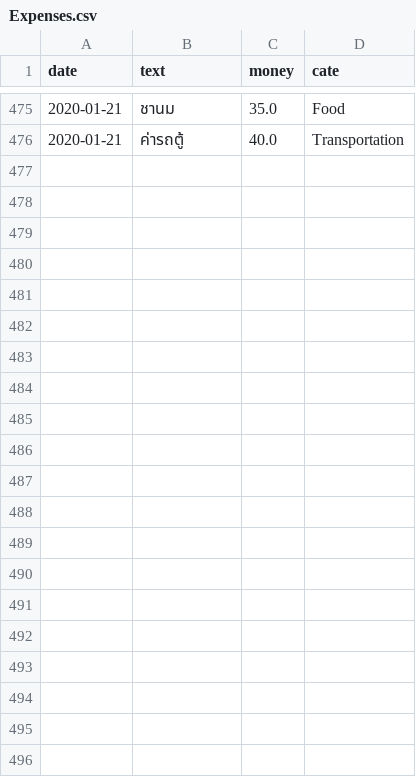
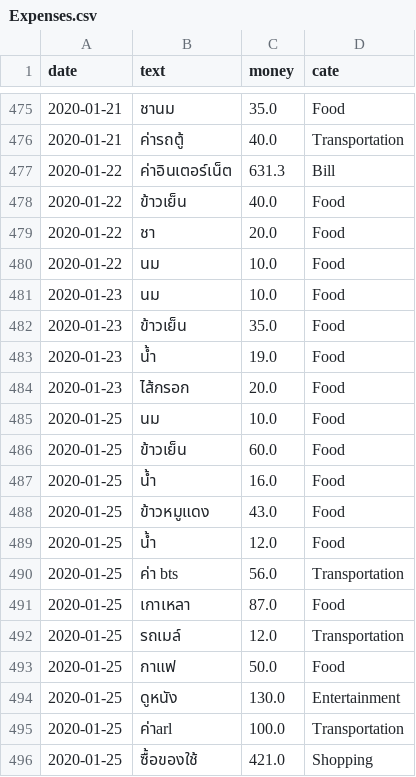
Before and after one commit to jakkritsonsanit/ChatBotExpenses, a CSV file: Data/Expenses.csv, drawn as a sheet; only a part is shown, gaps mark what is left out; the diff names each change by its address in the sheet, - before the commit and + after, or states it on an @@ line.

```diff
--- a/Data/Expenses.csv
+++ b/Data/Expenses.csv
+row 477: 2020-01-22 | ค่าอินเตอร์เน็ต | 631.3 | Bill
+row 478: 2020-01-22 | ข้าวเย็น | 40.0 | Food
+row 479: 2020-01-22 | ชา | 20.0 | Food
+row 480: 2020-01-22 | นม | 10.0 | Food
+row 481: 2020-01-23 | นม | 10.0 | Food
+row 482: 2020-01-23 | ข้าวเย็น | 35.0 | Food
+row 483: 2020-01-23 | น้ำ | 19.0 | Food
+row 484: 2020-01-23 | ไส้กรอก | 20.0 | Food
+row 485: 2020-01-25 | นม | 10.0 | Food
+row 486: 2020-01-25 | ข้าวเย็น | 60.0 | Food
+row 487: 2020-01-25 | น้ำ | 16.0 | Food
+row 488: 2020-01-25 | ข้าวหมูแดง | 43.0 | Food
+row 489: 2020-01-25 | น้ำ | 12.0 | Food
+row 490: 2020-01-25 | ค่า bts | 56.0 | Transportation
+row 491: 2020-01-25 | เกาเหลา | 87.0 | Food
+row 492: 2020-01-25 | รถเมล์ | 12.0 | Transportation
+row 493: 2020-01-25 | กาแฟ | 50.0 | Food
+row 494: 2020-01-25 | ดูหนัง | 130.0 | Entertainment
+row 495: 2020-01-25 | ค่าarl | 100.0 | Transportation
+row 496: 2020-01-25 | ซื้อของใช้ | 421.0 | Shopping
```
Also changed, not shown: 1 other file.
